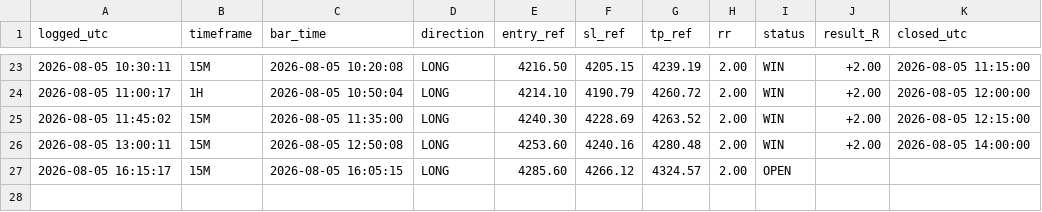
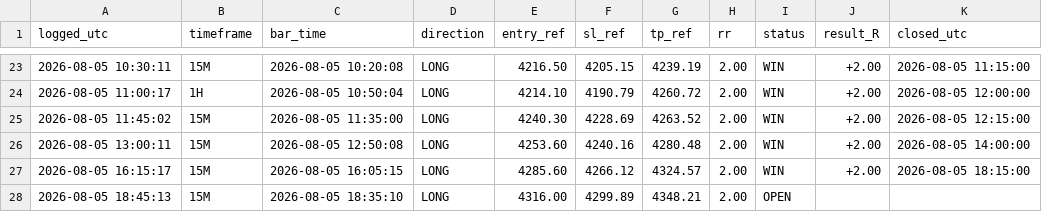
Before and after one commit to Edoardotrade/-xauusd-signal-bot, a CSV file: signals_log_aggr.csv, drawn as a sheet; only a part is shown, gaps mark what is left out.

```diff
--- a/signals_log_aggr.csv
+++ b/signals_log_aggr.csv
@@ -26,2 +26,3 @@ logged_utc,timeframe,bar_time,direction,entry_ref,sl_ref,tp_ref,rr,status,result
 2026-08-05 13:00:11,15M,2026-08-05 12:50:08,LONG,4253.60,4240.16,4280.48,2.00,WIN,+2.00,2026-08-05 14:00:00
-2026-08-05 16:15:17,15M,2026-08-05 16:05:15,LONG,4285.60,4266.12,4324.57,2.00,OPEN,,
+2026-08-05 16:15:17,15M,2026-08-05 16:05:15,LONG,4285.60,4266.12,4324.57,2.00,WIN,+2.00,2026-08-05 18:15:00
+2026-08-05 18:45:13,15M,2026-08-05 18:35:10,LONG,4316.00,4299.89,4348.21,2.00,OPEN,,
```
Also changed, not shown: 1 other file.
